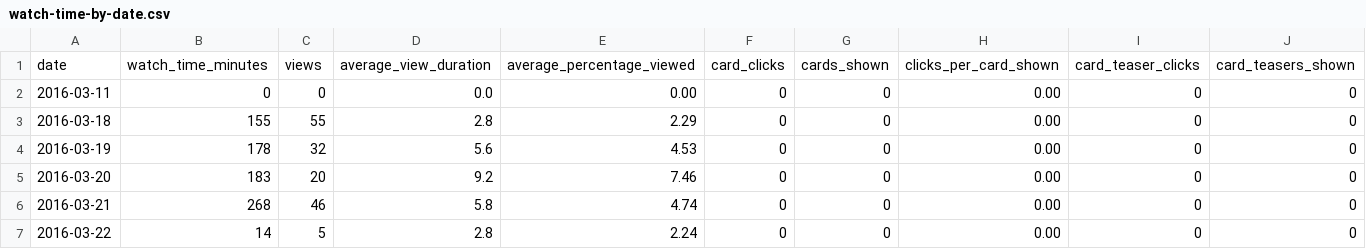
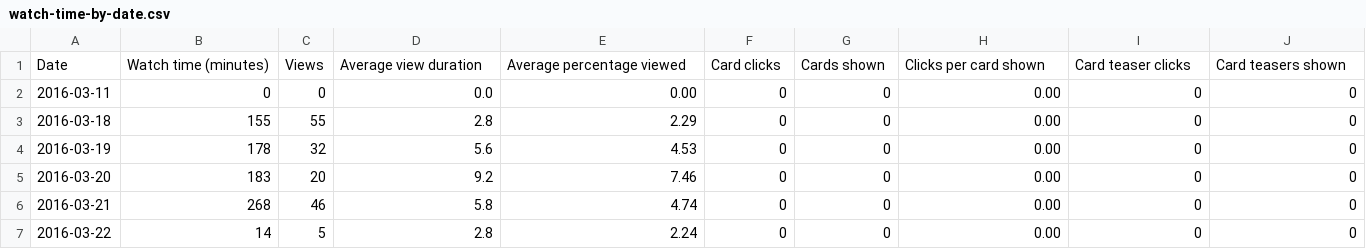
Before and after one commit to the-gamma/workyard, a CSV file: turing/watch-time-by-date.csv, drawn as a sheet; only a part is shown; removed rows and columns are numbered as before the commit, all else as after; rows hold the shown columns only; the diff names each change by its address in the sheet, - before the commit and + after, or states it on an @@ line.

```diff
--- a/turing/watch-time-by-date.csv
+++ b/turing/watch-time-by-date.csv
-row 1: date | watch_time_minutes | views | average_view_duration | average_percentage_viewed | card_clicks | cards_shown | clicks_per_card_shown | card_teaser_clicks | card_teasers_shown
+row 1: Date | Watch time (minutes) | Views | Average view duration | Average percentage viewed | Card clicks | Cards shown | Clicks per card shown | Card teaser clicks | Card teasers shown
```
Also changed, not shown: turing/people.csv, turing/subscribers-by-date.csv, 2 other files.
